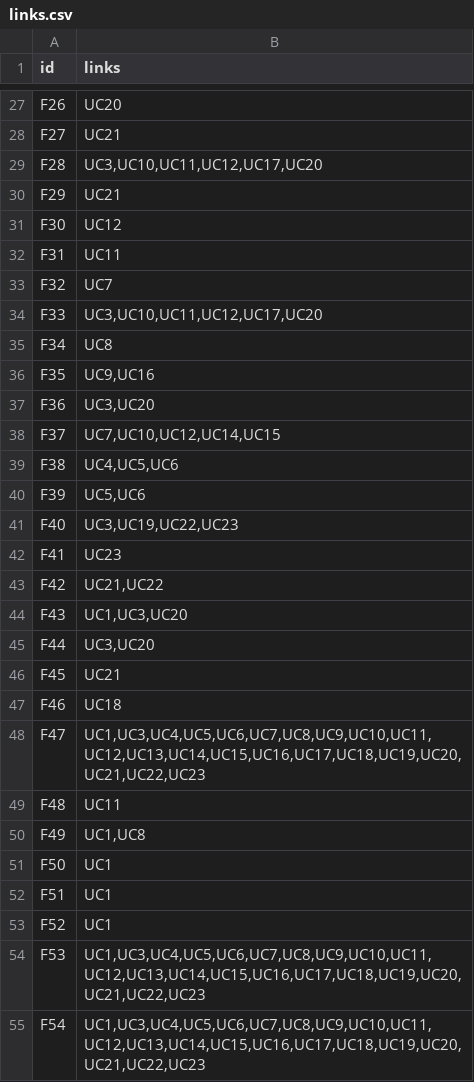
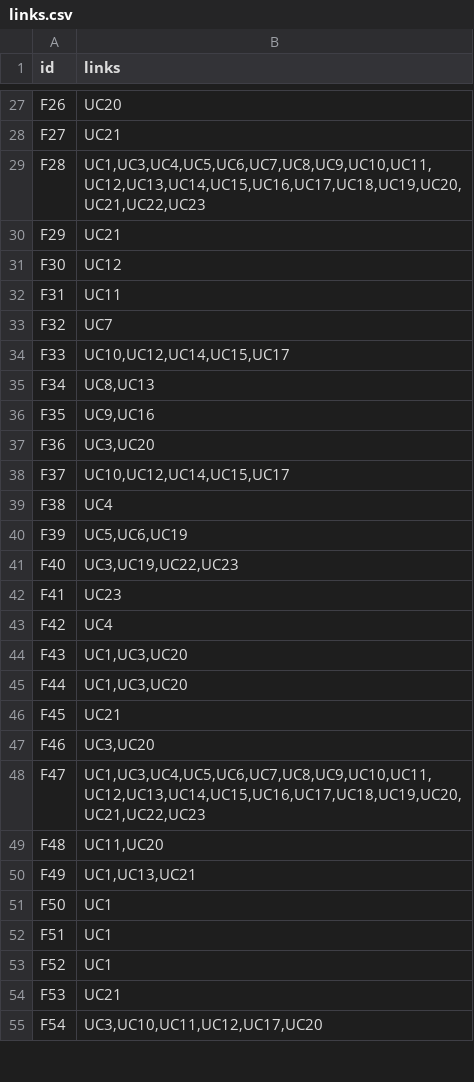
Before and after one commit to JeroenJoao/Assignment-1-2020, a CSV file: output/links.csv, drawn as a sheet; only a part is shown, gaps mark what is left out; the diff covers the shown part only.

```diff
--- a/output/links.csv
+++ b/output/links.csv
@@ -28,3 +28,3 @@ F26,UC20
 F27,UC21
-F28,"UC3,UC10,UC11,UC12,UC17,UC20"
+F28,"UC1,UC3,UC4,UC5,UC6,UC7,UC8,UC9,UC10,UC11,UC12,UC13,UC14,UC15,UC16,UC17,UC18,UC19,UC20,UC21,UC22,UC23"
 F29,UC21
@@ -33,19 +33,19 @@ F31,UC11
 F32,UC7
-F33,"UC3,UC10,UC11,UC12,UC17,UC20"
-F34,UC8
+F33,"UC10,UC12,UC14,UC15,UC17"
+F34,"UC8,UC13"
 F35,"UC9,UC16"
 F36,"UC3,UC20"
-F37,"UC7,UC10,UC12,UC14,UC15"
-F38,"UC4,UC5,UC6"
-F39,"UC5,UC6"
+F37,"UC10,UC12,UC14,UC15,UC17"
+F38,UC4
+F39,"UC5,UC6,UC19"
 F40,"UC3,UC19,UC22,UC23"
 F41,UC23
-F42,"UC21,UC22"
+F42,UC4
 F43,"UC1,UC3,UC20"
-F44,"UC3,UC20"
+F44,"UC1,UC3,UC20"
 F45,UC21
-F46,UC18
+F46,"UC3,UC20"
 F47,"UC1,UC3,UC4,UC5,UC6,UC7,UC8,UC9,UC10,UC11,UC12,UC13,UC14,UC15,UC16,UC17,UC18,UC19,UC20,UC21,UC22,UC23"
-F48,UC11
-F49,"UC1,UC8"
+F48,"UC11,UC20"
+F49,"UC1,UC13,UC21"
 F50,UC1
@@ -53,3 +53,3 @@ F51,UC1
 F52,UC1
-F53,"UC1,UC3,UC4,UC5,UC6,UC7,UC8,UC9,UC10,UC11,UC12,UC13,UC14,UC15,UC16,UC17,UC18,UC19,UC20,UC21,UC22,UC23"
-F54,"UC1,UC3,UC4,UC5,UC6,UC7,UC8,UC9,UC10,UC11,UC12,UC13,UC14,UC15,UC16,UC17,UC18,UC19,UC20,UC21,UC22,UC23"
+F53,UC21
+F54,"UC3,UC10,UC11,UC12,UC17,UC20"
```
Also changed, not shown: 29 edited cells elsewhere in this file, 1 other file.
